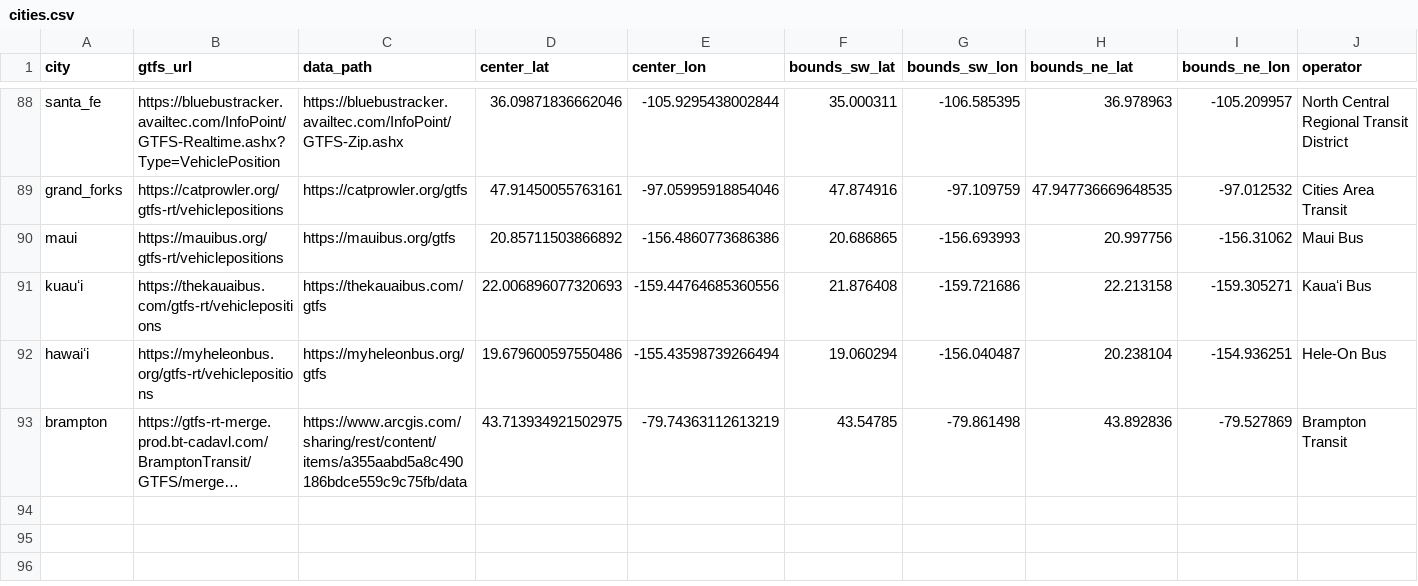
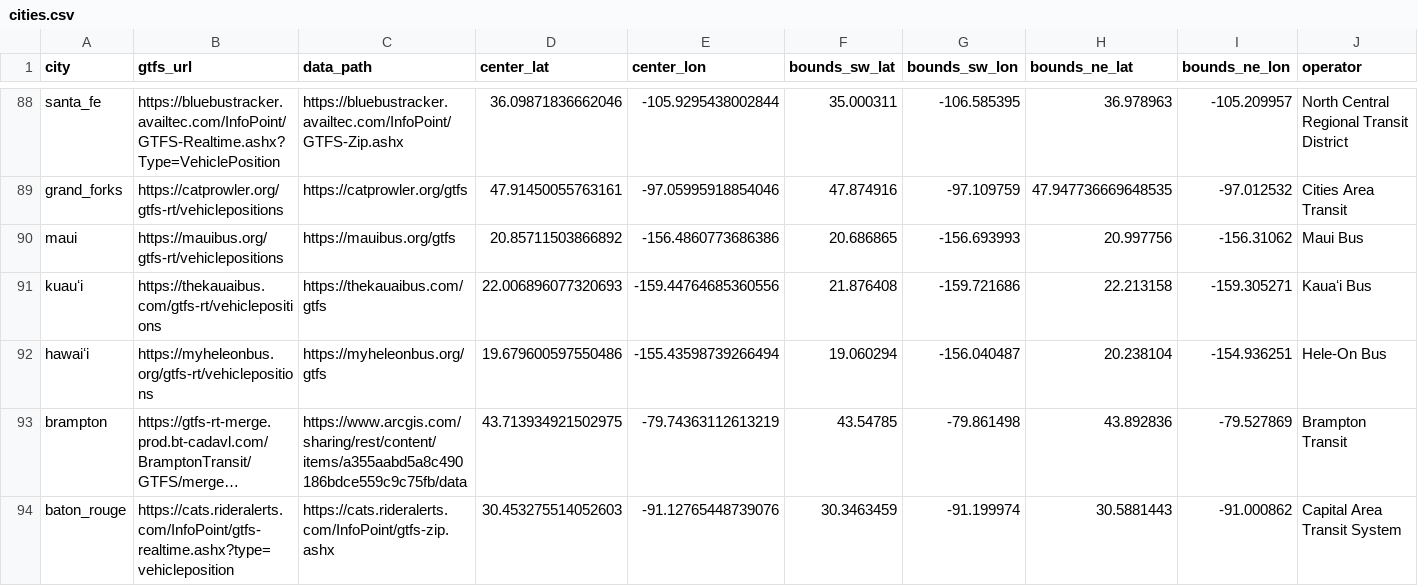
Before and after one commit to TheNatBoi/gtfs-web, a CSV file: data/cities.csv, drawn as a sheet; only a part is shown, gaps mark what is left out; long unchanged cells end in …; the diff names each change by its address in the sheet, - before the commit and + after, or states it on an @@ line.

Commit message:
add baton rouge

```diff
--- a/data/cities.csv
+++ b/data/cities.csv
+row 94: baton_rouge | https://cats.rideralerts.com/InfoPoint/gtfs-realtime.ashx?type=vehicleposition | https://cats.rideralerts.com/InfoPoint/gtfs-zip.ashx | 30.453275514052603 | -91.12765448739076 | 30.3463459 | -91.199974 | 30.5881443 | -91.000862 | Capital Area Transit System
```
Also changed, not shown: 2 other files.
